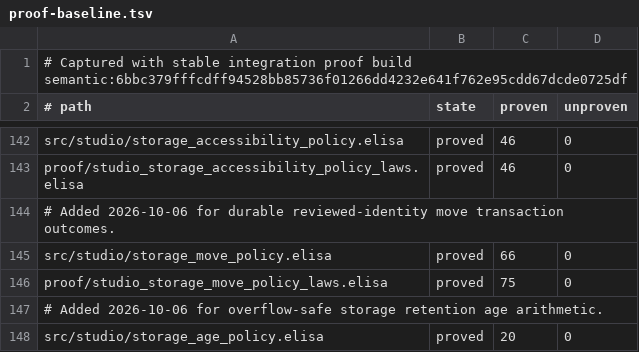
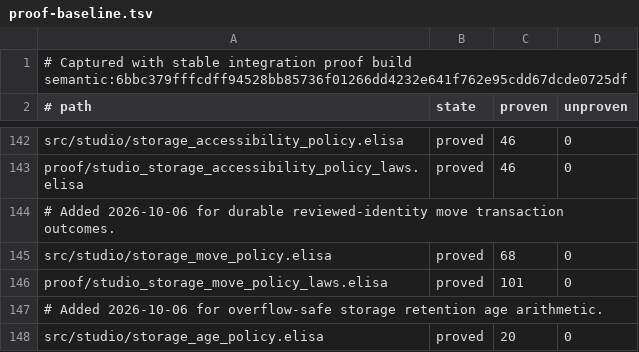
Before and after one commit to torarinvik/mocap-cleaner, a TSV file: scripts/proof-baseline.tsv, drawn as a sheet; only a part is shown, gaps mark what is left out.

```diff
--- a/scripts/proof-baseline.tsv
+++ b/scripts/proof-baseline.tsv
@@ -144,4 +144,4 @@ proof/studio_storage_accessibility_policy_laws.elisa	proved	46	0
 # Added 2026-10-06 for durable reviewed-identity move transaction outcomes.
-src/studio/storage_move_policy.elisa	proved	66	0
-proof/studio_storage_move_policy_laws.elisa	proved	75	0
+src/studio/storage_move_policy.elisa	proved	68	0
+proof/studio_storage_move_policy_laws.elisa	proved	101	0
 # Added 2026-10-06 for overflow-safe storage retention age arithmetic.
```
Also changed, not shown: 2 other files.
